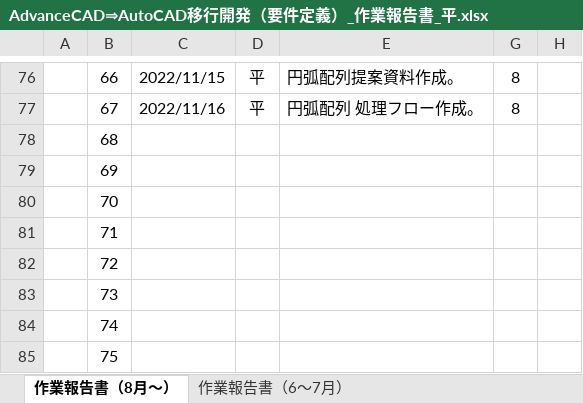
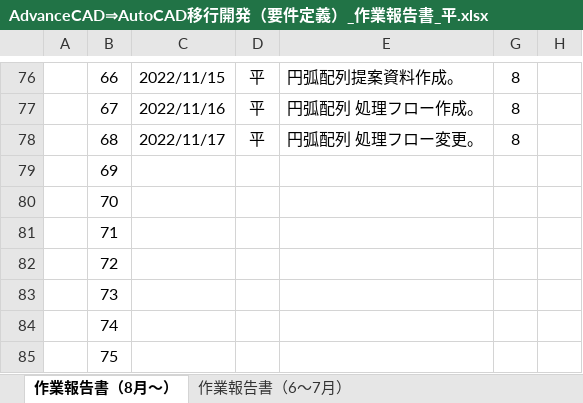
Before and after one commit to ichiro-uehara/TOYOTIRE_BRAND, an Excel workbook: 作業報告書/AdvanceCAD⇒AutoCAD移行開発（要件定義）_作業報告書_平.xlsx, sheet 作業報告書（8月～）, drawn as a sheet; only a part is shown, gaps mark what is left out; values as stored, in another font and other column widths than the file's, no borders; charts and pictures and conditional formats not drawn; the diff names each change by its address in the sheet, - before the commit and + after, or states it on an @@ line.

Commit message:
[update] 作業報告書 2022/11/17分追記。

```diff
--- a/作業報告書/AdvanceCAD⇒AutoCAD移行開発（要件定義）_作業報告書_平.xlsx (sheet 作業報告書（8月～）)
+++ b/作業報告書/AdvanceCAD⇒AutoCAD移行開発（要件定義）_作業報告書_平.xlsx (sheet 作業報告書（8月～）)
-C78: (empty)
+C78: 2022/11/17
-D78: (empty)
+D78: 平
-E78: (empty)
+E78: 円弧配列 処理フロー変更。
-G78: (empty)
+G78: 8
```
